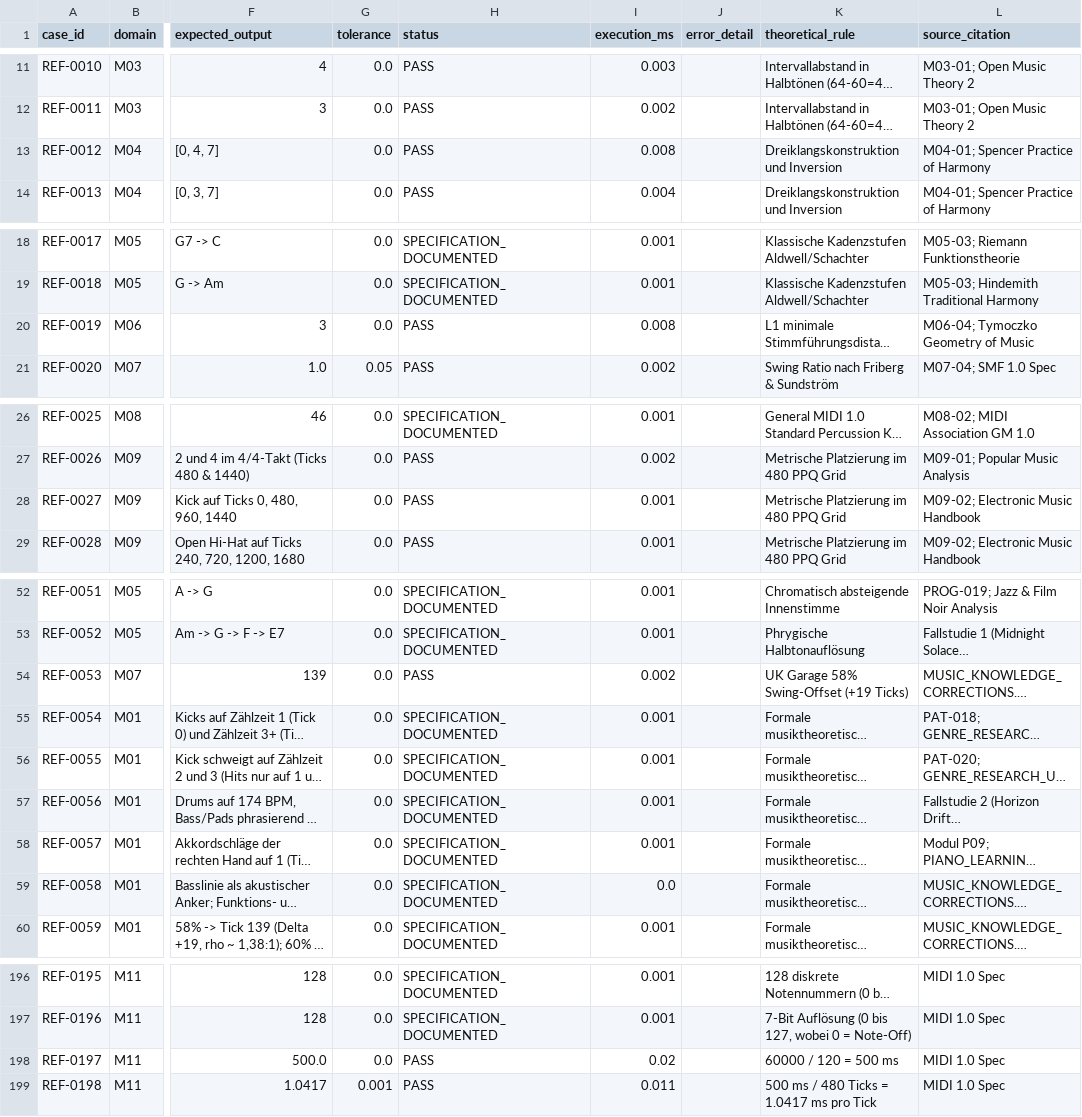
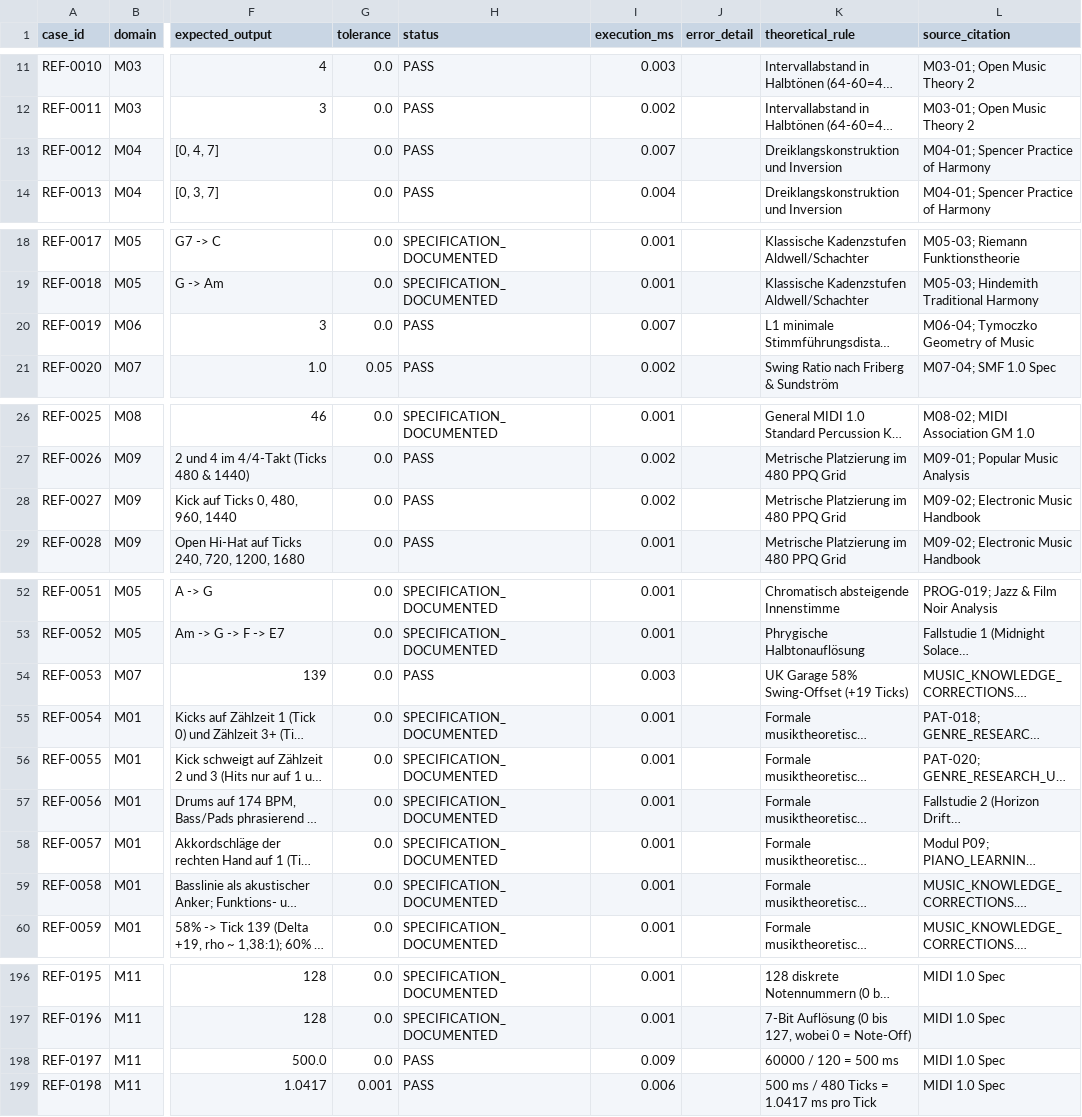
Before and after one commit to n05a-design/steps, a CSV file: knowledge/research/FINAL_REFERENCE_CASE_VALIDATION.csv, drawn as a sheet; only a part is shown, gaps mark what is left out; long unchanged cells end in …; the diff covers the shown part only; the diff names each change by its address in the sheet, - before the commit and + after, or states it on an @@ line.

```diff
--- a/knowledge/research/FINAL_REFERENCE_CASE_VALIDATION.csv
+++ b/knowledge/research/FINAL_REFERENCE_CASE_VALIDATION.csv
-I13 (execution_ms): 0.008
+I13 (execution_ms): 0.007
-I20 (execution_ms): 0.008
+I20 (execution_ms): 0.007
-I28 (execution_ms): 0.001
+I28 (execution_ms): 0.002
-I54 (execution_ms): 0.002
+I54 (execution_ms): 0.003
-I59 (execution_ms): 0.0
+I59 (execution_ms): 0.001
-I198 (execution_ms): 0.02
+I198 (execution_ms): 0.009
-I199 (execution_ms): 0.011
+I199 (execution_ms): 0.006
```
Also changed, not shown: 22 edited cells elsewhere in this file, knowledge/research/MUSICAL_REFERENCE_VALIDATION.csv, 27 other files.
